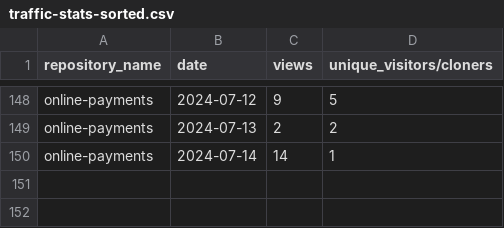
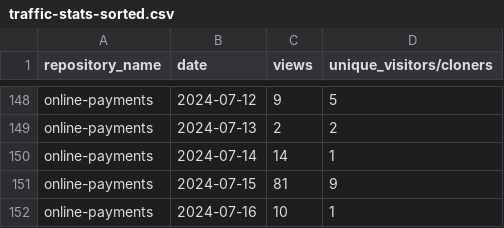
Before and after one commit to jpmorgan-payments/online-payments, a CSV file: metrics/traffic-stats-sorted.csv, drawn as a sheet; only a part is shown, gaps mark what is left out; the diff names each change by its address in the sheet, - before the commit and + after, or states it on an @@ line.

```diff
--- a/metrics/traffic-stats-sorted.csv
+++ b/metrics/traffic-stats-sorted.csv
+row 151: online-payments | 2024-07-15 | 81 | 9
+row 152: online-payments | 2024-07-16 | 10 | 1
```
Also changed, not shown: metrics/clone-stats-sorted.csv, metrics/clone-stats.csv, 3 other files.
